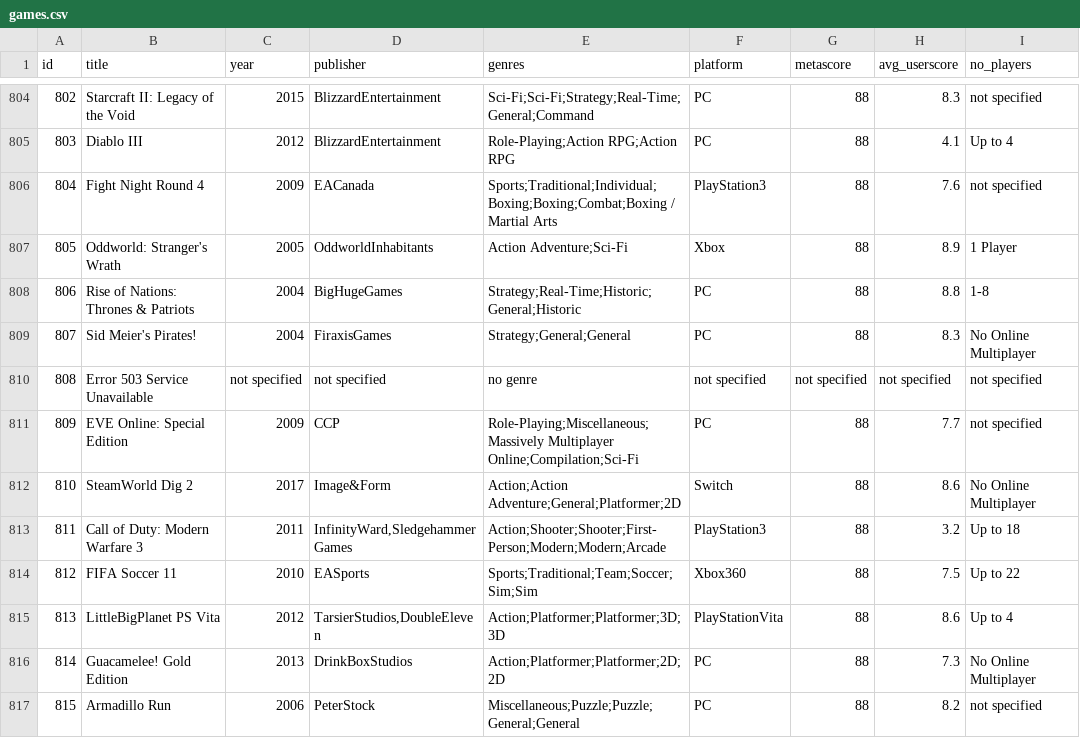
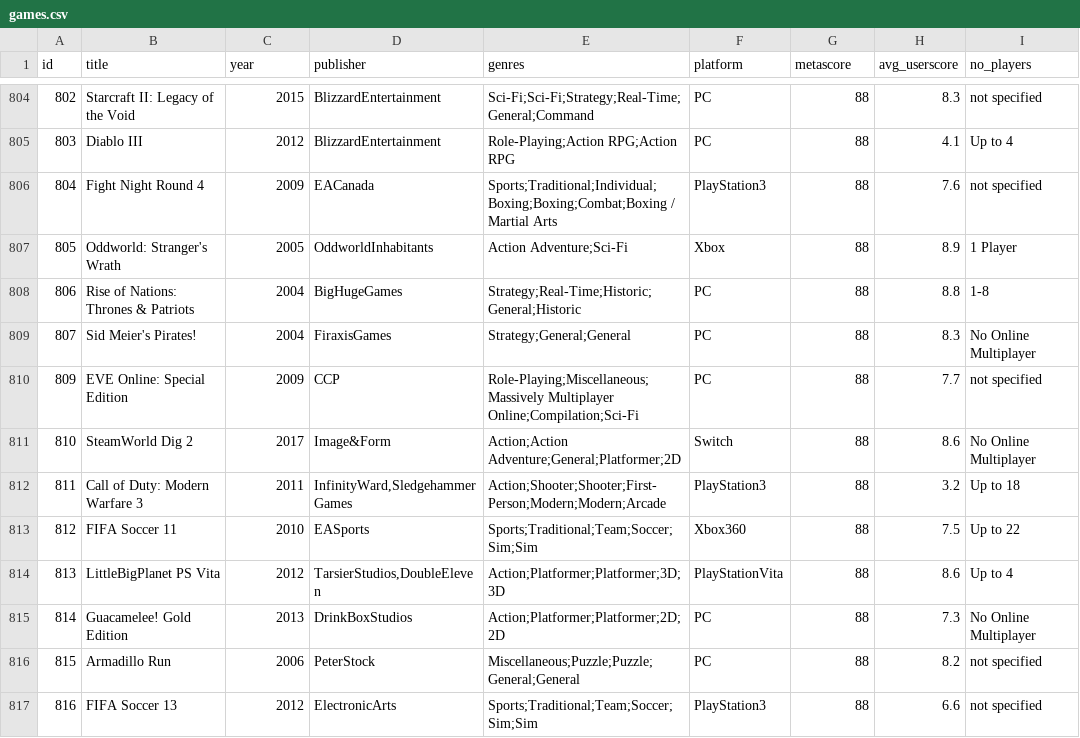
Before and after one commit to Arceoavs/videogame-recommender, a CSV file: datasets/metacritic/games.csv, drawn as a sheet; only a part is shown, gaps mark what is left out; the shorter side is filled out with more unchanged rows; the diff names each change by its address in the sheet, - before the commit and + after, or states it on an @@ line.

```diff
--- a/datasets/metacritic/games.csv
+++ b/datasets/metacritic/games.csv
-row 810: 808 | Error 503 Service Unavailable | not specified | not specified | no genre | not specified | not specified | not specified | not specified
```
Also changed, not shown: 1 other file.
